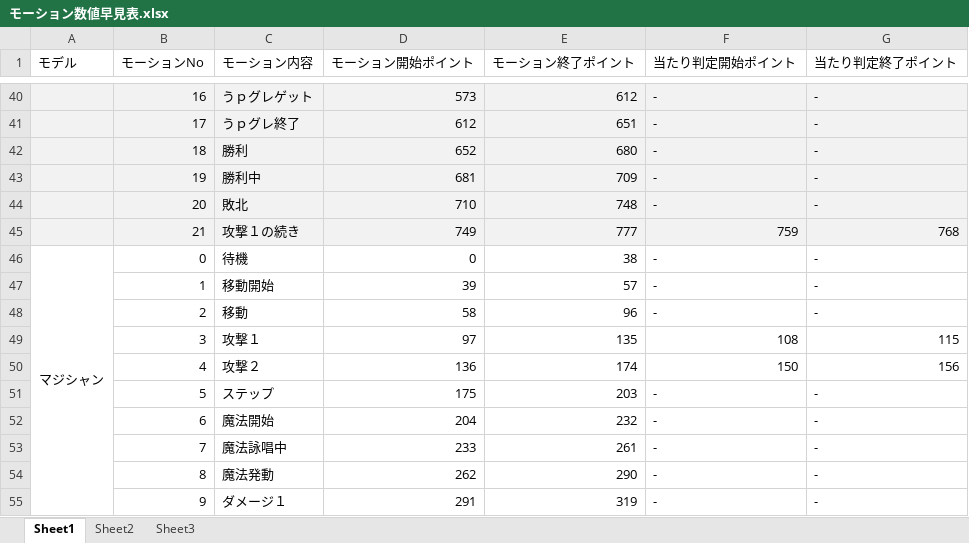
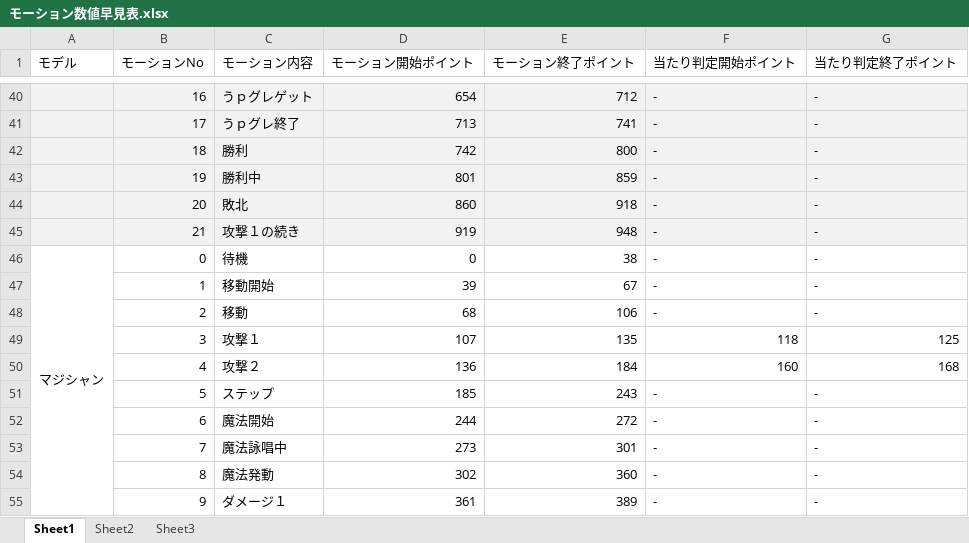
Before and after one commit to NyamLand/VSRPG, an Excel workbook: モーション数値早見表.xlsx, sheet Sheet1, drawn as a sheet; only a part is shown, gaps mark what is left out; values as stored, in another font and other column widths than the file's, no borders; removed rows and columns are numbered as before the commit, all else as after; the diff covers the shown part only; the diff names each change by its address in the sheet, - before the commit and + after, or states it on an @@ line.

```diff
--- a/モーション数値早見表.xlsx (sheet Sheet1)
+++ b/モーション数値早見表.xlsx (sheet Sheet1)
-D40 (モーション開始ポイント): 573
+D40 (モーション開始ポイント): 654
-E40 (モーション終了ポイント): 612
+E40 (モーション終了ポイント): 712
-D41 (モーション開始ポイント): 612
+D41 (モーション開始ポイント): 713
-E41 (モーション終了ポイント): 651
+E41 (モーション終了ポイント): 741
-D42 (モーション開始ポイント): 652
+D42 (モーション開始ポイント): 742
-E42 (モーション終了ポイント): 680
+E42 (モーション終了ポイント): 800
-D43 (モーション開始ポイント): 681
+D43 (モーション開始ポイント): 801
-E43 (モーション終了ポイント): 709
+E43 (モーション終了ポイント): 859
-D44 (モーション開始ポイント): 710
+D44 (モーション開始ポイント): 860
-E44 (モーション終了ポイント): 748
+E44 (モーション終了ポイント): 918
-row 45:  | 21 | 攻撃１の続き | 749 | 777 | 759 | 768
+row 45:  | 21 | 攻撃１の続き | 919 | 948 | - | -
-E47 (モーション終了ポイント): 57
+E47 (モーション終了ポイント): 67
-D48 (モーション開始ポイント): 58
+D48 (モーション開始ポイント): 68
-E48 (モーション終了ポイント): 96
+E48 (モーション終了ポイント): 106
-D49 (モーション開始ポイント): 97
+D49 (モーション開始ポイント): 107
-F49 (当たり判定開始ポイント): 108
+F49 (当たり判定開始ポイント): 118
-G49 (当たり判定終了ポイント): 115
+G49 (当たり判定終了ポイント): 125
-E50 (モーション終了ポイント): 174
+E50 (モーション終了ポイント): 184
-F50 (当たり判定開始ポイント): 150
+F50 (当たり判定開始ポイント): 160
-G50 (当たり判定終了ポイント): 156
+G50 (当たり判定終了ポイント): 168
-D51 (モーション開始ポイント): 175
+D51 (モーション開始ポイント): 185
-E51 (モーション終了ポイント): 203
+E51 (モーション終了ポイント): 243
-D52 (モーション開始ポイント): 204
+D52 (モーション開始ポイント): 244
-E52 (モーション終了ポイント): 232
+E52 (モーション終了ポイント): 272
-D53 (モーション開始ポイント): 233
+D53 (モーション開始ポイント): 273
-E53 (モーション終了ポイント): 261
+E53 (モーション終了ポイント): 301
-D54 (モーション開始ポイント): 262
+D54 (モーション開始ポイント): 302
-E54 (モーション終了ポイント): 290
+E54 (モーション終了ポイント): 360
-D55 (モーション開始ポイント): 291
+D55 (モーション開始ポイント): 361
-E55 (モーション終了ポイント): 319
+E55 (モーション終了ポイント): 389
```
Also changed, not shown: 4 added rows, 4 removed rows, 129 edited cells and cell formats elsewhere in this sheet, formulas that keep their value, 1 other file.
